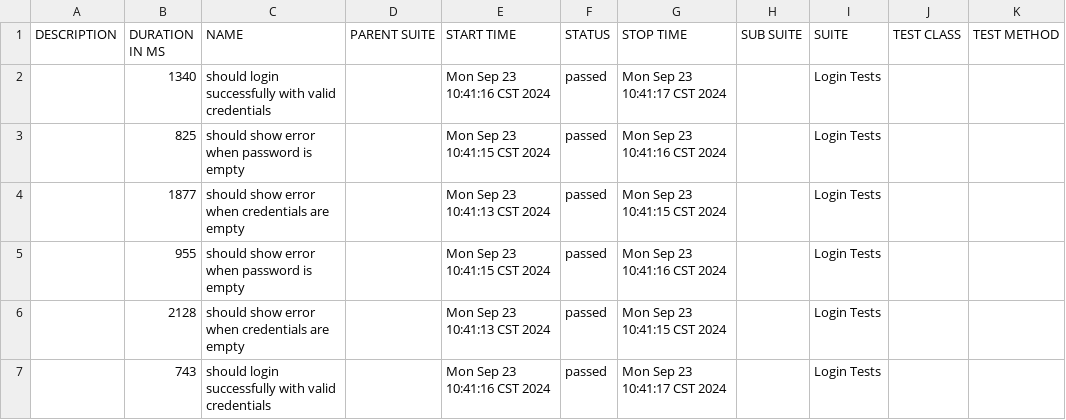
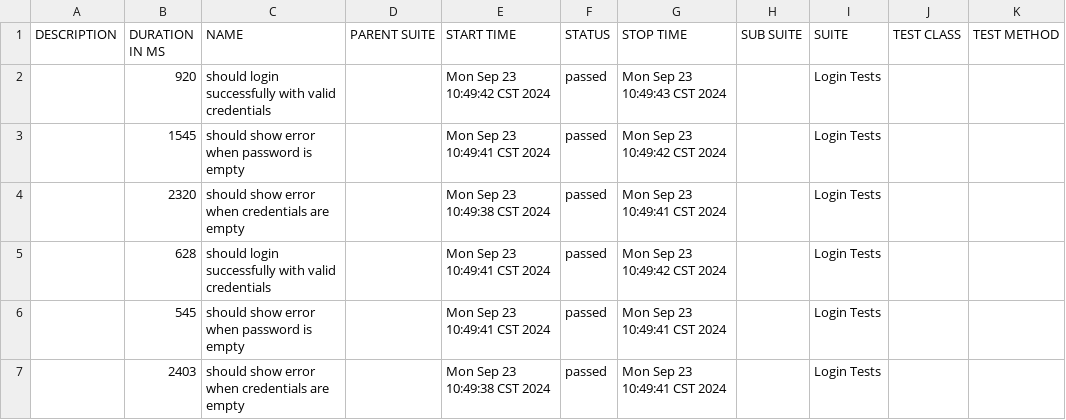
Before and after one commit to Vittorem/Epam_Final_Task, a CSV file: allure-report/data/suites.csv, drawn as a sheet.

```diff
--- a/allure-report/data/suites.csv
+++ b/allure-report/data/suites.csv
@@ -1,7 +1,7 @@
 "DESCRIPTION","DURATION IN MS","NAME","PARENT SUITE","START TIME","STATUS","STOP TIME","SUB SUITE","SUITE","TEST CLASS","TEST METHOD"
-"","1340","should login successfully with valid credentials","","Mon Sep 23 10:41:16 CST 2024","passed","Mon Sep 23 10:41:17 CST 2024","","Login Tests","",""
-"","825","should show error when password is empty","","Mon Sep 23 10:41:15 CST 2024","passed","Mon Sep 23 10:41:16 CST 2024","","Login Tests","",""
-"","1877","should show error when credentials are empty","","Mon Sep 23 10:41:13 CST 2024","passed","Mon Sep 23 10:41:15 CST 2024","","Login Tests","",""
-"","955","should show error when password is empty","","Mon Sep 23 10:41:15 CST 2024","passed","Mon Sep 23 10:41:16 CST 2024","","Login Tests","",""
-"","2128","should show error when credentials are empty","","Mon Sep 23 10:41:13 CST 2024","passed","Mon Sep 23 10:41:15 CST 2024","","Login Tests","",""
-"","743","should login successfully with valid credentials","","Mon Sep 23 10:41:16 CST 2024","passed","Mon Sep 23 10:41:17 CST 2024","","Login Tests","",""
+"","920","should login successfully with valid credentials","","Mon Sep 23 10:49:42 CST 2024","passed","Mon Sep 23 10:49:43 CST 2024","","Login Tests","",""
+"","1545","should show error when password is empty","","Mon Sep 23 10:49:41 CST 2024","passed","Mon Sep 23 10:49:42 CST 2024","","Login Tests","",""
+"","2320","should show error when credentials are empty","","Mon Sep 23 10:49:38 CST 2024","passed","Mon Sep 23 10:49:41 CST 2024","","Login Tests","",""
+"","628","should login successfully with valid credentials","","Mon Sep 23 10:49:41 CST 2024","passed","Mon Sep 23 10:49:42 CST 2024","","Login Tests","",""
+"","545","should show error when password is empty","","Mon Sep 23 10:49:41 CST 2024","passed","Mon Sep 23 10:49:41 CST 2024","","Login Tests","",""
+"","2403","should show error when credentials are empty","","Mon Sep 23 10:49:38 CST 2024","passed","Mon Sep 23 10:49:41 CST 2024","","Login Tests","",""
```
Also changed, not shown: 24 other files.
